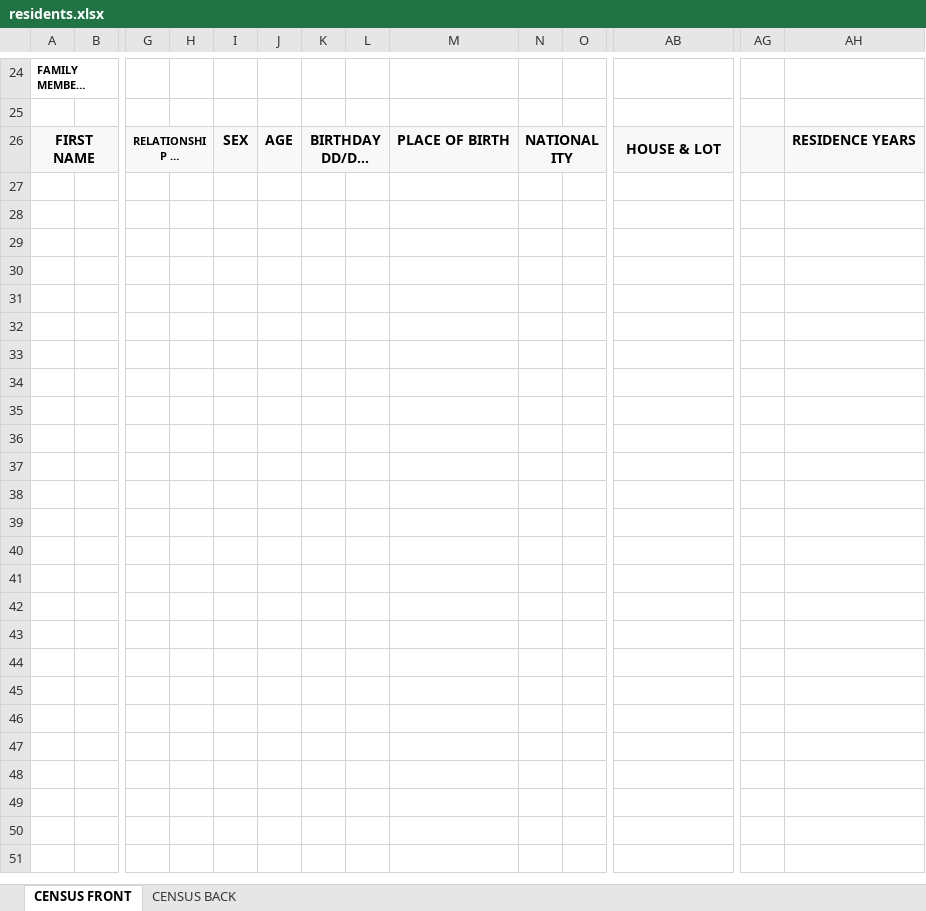
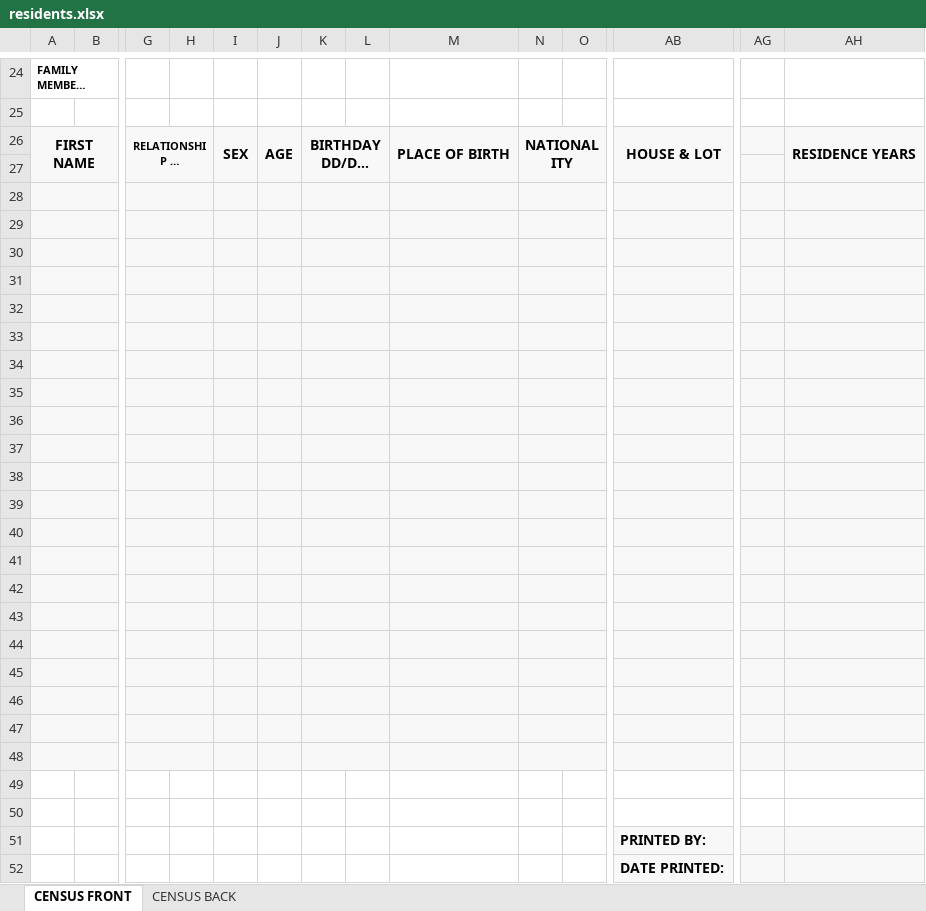
Before and after one commit to RachelleCanta/BaryoProFile_2.0, an Excel workbook: be/public/files/residents.xlsx, sheet CENSUS FRONT, drawn as a sheet; only a part is shown, gaps mark what is left out; long unchanged cells end in …; values as stored, in another font and other column widths than the file's, no borders; charts and pictures not drawn; rows hold the shown columns only; the diff covers the shown part only; the diff names each change by its address in the sheet, - before the commit and + after, or states it on an @@ line.

```diff
--- a/be/public/files/residents.xlsx (sheet CENSUS FRONT)
+++ b/be/public/files/residents.xlsx (sheet CENSUS FRONT)
+I26:I27 merged
+J26:J27 merged
+M26:M27 merged
+AH26:AH27 merged
+row 27: (empty)
+row 28: (empty)
+row 29: (empty)
+row 30: (empty)
+row 31: (empty)
+row 32: (empty)
+row 33: (empty)
+row 34: (empty)
+row 35: (empty)
+row 36: (empty)
+row 37: (empty)
+row 38: (empty)
+row 39: (empty)
+row 40: (empty)
+row 41: (empty)
+row 42: (empty)
+row 43: (empty)
+row 44: (empty)
+row 45: (empty)
+row 46: (empty)
+row 47: (empty)
+row 48: (empty)
+row 49: (empty)
+row 50: (empty)
+row 51:  |  |  |  |  |  |  |  |  |  |  | PRINTED BY:
+row 52:  |  |  |  |  |  |  |  |  |  |  | DATE PRINTED:
```
Also changed, not shown: 1 edited cell and merged cells elsewhere in this sheet, sheet CENSUS BACK, charts or pictures, be/public/files/data-analytics.xlsx, 15 other files.
